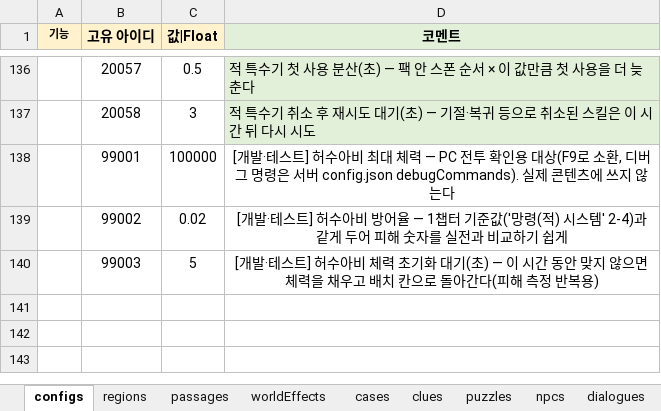
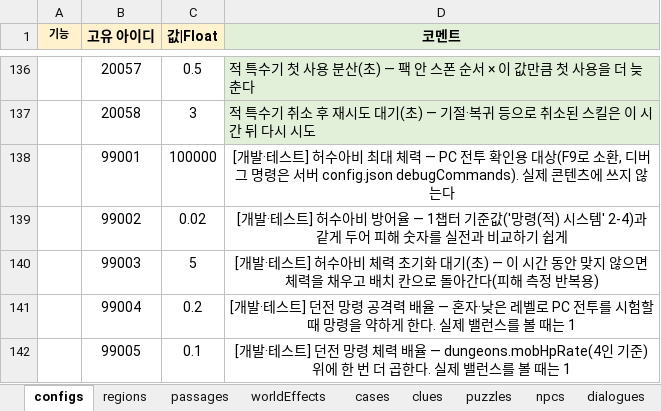
Before and after one commit to Byeongdoo/ProjectY, an Excel workbook: Table/MasterTable.xlsx, sheet configs, drawn as a sheet; only a part is shown, gaps mark what is left out; values as stored, in another font and other column widths than the file's, no borders; conditional formats not drawn; the diff names each change by its address in the sheet, - before the commit and + after, or states it on an @@ line.

```diff
--- a/Table/MasterTable.xlsx (sheet configs)
+++ b/Table/MasterTable.xlsx (sheet configs)
+row 141:  | 99004 | 0.2 | [개발·테스트] 던전 망령 공격력 배율 — 혼자·낮은 레벨로 PC 전투를 시험할 때 망령을 약하게 한다. 실제 밸런스를 볼 때는 1
+row 142:  | 99005 | 0.1 | [개발·테스트] 던전 망령 체력 배율 — dungeons.mobHpRate(4인 기준) 위에 한 번 더 곱한다. 실제 밸런스를 볼 때는 1
```
Also changed, not shown: 3 other files.
